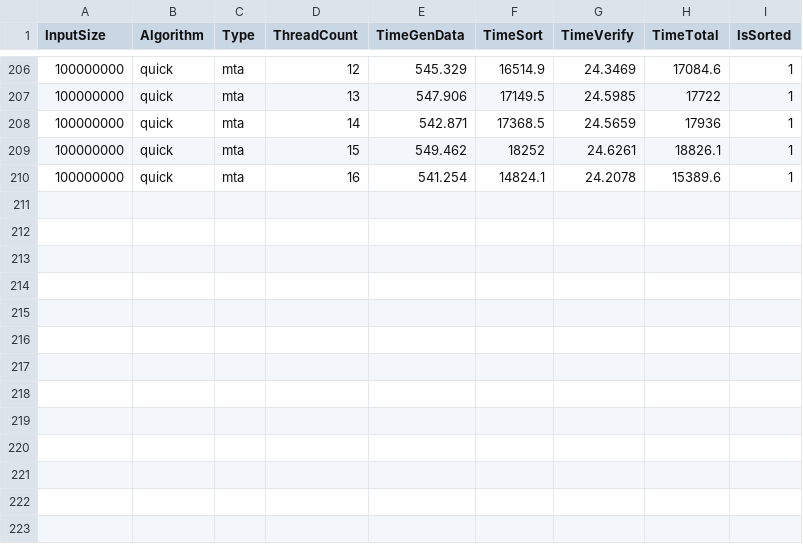
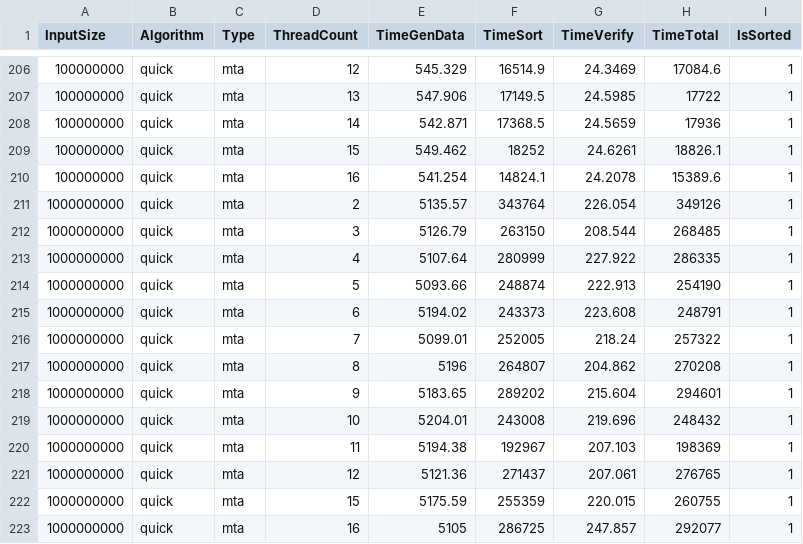
Before and after one commit to Calucon/AlgoEng-WS24-25, a CSV file: Exercise2/results/experiment_02_simon_laptop.csv, drawn as a sheet; only a part is shown, gaps mark what is left out.

Commit message:
update experiment02 results

```diff
--- a/Exercise2/results/experiment_02_simon_laptop.csv
+++ b/Exercise2/results/experiment_02_simon_laptop.csv
@@ -210 +210,14 @@ InputSize,Algorithm,Type,ThreadCount,TimeGenData,TimeSort,TimeVerify,TimeTotal,I
 100000000,quick,mta,16,541.254,14824.1,24.2078,15389.6,1
+1000000000,quick,mta,2,5135.57,343764,226.054,349126,1
+1000000000,quick,mta,3,5126.79,263150,208.544,268485,1
+1000000000,quick,mta,4,5107.64,280999,227.922,286335,1
+1000000000,quick,mta,5,5093.66,248874,222.913,254190,1
+1000000000,quick,mta,6,5194.02,243373,223.608,248791,1
+1000000000,quick,mta,7,5099.01,252005,218.24,257322,1
+1000000000,quick,mta,8,5196,264807,204.862,270208,1
+1000000000,quick,mta,9,5183.65,289202,215.604,294601,1
+1000000000,quick,mta,10,5204.01,243008,219.696,248432,1
+1000000000,quick,mta,11,5194.38,192967,207.103,198369,1
+1000000000,quick,mta,12,5121.36,271437,207.061,276765,1
+1000000000,quick,mta,15,5175.59,255359,220.015,260755,1
+1000000000,quick,mta,16,5105,286725,247.857,292077,1
```
